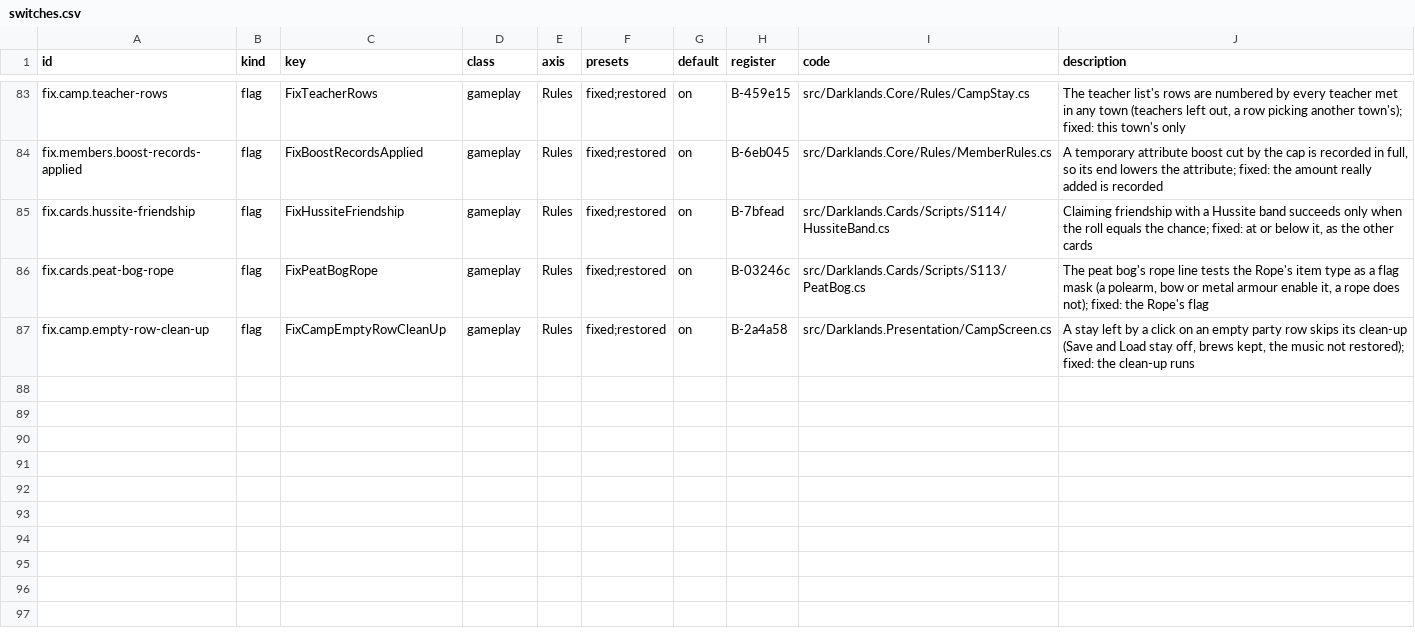
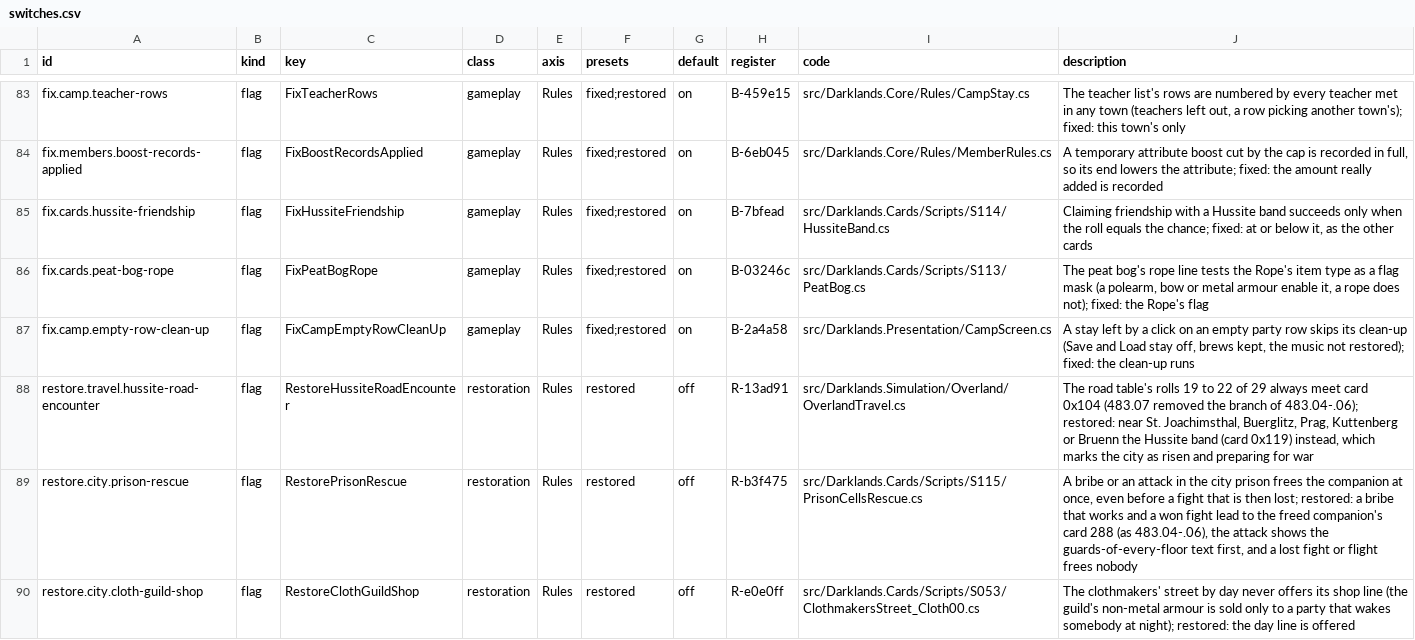
Before and after one commit to Arkana-Mechanika-Studios/darklands-restoration, a CSV file: docs/faithfulness/switches.csv, drawn as a sheet; only a part is shown, gaps mark what is left out.

Commit message:
Restored: the Hussite road band, the prison rescue and the clothmakers' day shop; restoration register rounds 2 and 3
Three switches of class restoration, on only in the Restored preset; Original and Fixed are unchanged.

- restore.travel.hussite-road-encounter (R-13ad91): the road band meets the Hussites near St. Joachimsthal,
  Buerglitz, Prag, Kuttenberg and Bruenn, as 483.04-.06 did.
- restore.city.prison-rescue (R-b3f475): a working bribe and a won fight lead to card 288, which frees the
  companion (483.04-.06); attacking shows text 7 first; a lost fight or a flight frees nobody.
- restore.city.cloth-guild-shop (R-e0e0ff): the clothmakers' guild offers its shop line by day.

Tests with each switch on and off; the card oracle on the touched cards (148 runs, 0 differ). The players'
page docs/RESTORED.md lists what Restored adds. The restoration register records the research of rounds 2
and 3, the cut mechanics of the earlier releases and the user's decisions; the three rows are built.

```diff
--- a/docs/faithfulness/switches.csv
+++ b/docs/faithfulness/switches.csv
@@ -87 +87,4 @@ fix.cards.peat-bog-rope,flag,FixPeatBogRope,gameplay,Rules,fixed;restored,on,B-0
 fix.camp.empty-row-clean-up,flag,FixCampEmptyRowCleanUp,gameplay,Rules,fixed;restored,on,B-2a4a58,src/Darklands.Presentation/CampScreen.cs,"A stay left by a click on an empty party row skips its clean-up (Save and Load stay off, brews kept, the music not restored); fixed: the clean-up runs"
+restore.travel.hussite-road-encounter,flag,RestoreHussiteRoadEncounter,restoration,Rules,restored,off,R-13ad91,src/Darklands.Simulation/Overland/OverlandTravel.cs,"The road table's rolls 19 to 22 of 29 always meet card 0x104 (483.07 removed the branch of 483.04-.06); restored: near St. Joachimsthal, Buerglitz, Prag, Kuttenberg or Bruenn the Hussite band (card 0x119) instead, which marks the city as risen and preparing for war"
+restore.city.prison-rescue,flag,RestorePrisonRescue,restoration,Rules,restored,off,R-b3f475,src/Darklands.Cards/Scripts/S115/PrisonCellsRescue.cs,"A bribe or an attack in the city prison frees the companion at once, even before a fight that is then lost; restored: a bribe that works and a won fight lead to the freed companion's card 288 (as 483.04-.06), the attack shows the guards-of-every-floor text first, and a lost fight or flight frees nobody"
+restore.city.cloth-guild-shop,flag,RestoreClothGuildShop,restoration,Rules,restored,off,R-e0e0ff,src/Darklands.Cards/Scripts/S053/ClothmakersStreet_Cloth00.cs,"The clothmakers' street by day never offers its shop line (the guild's non-metal armour is sold only to a party that wakes somebody at night); restored: the day line is offered"
```
Also changed, not shown: docs/faithfulness/divergences.csv, docs/faithfulness/dormant.csv, 19 other files.
